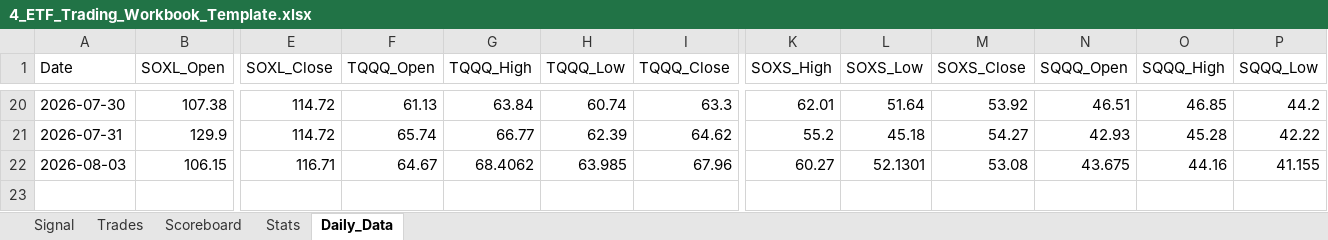
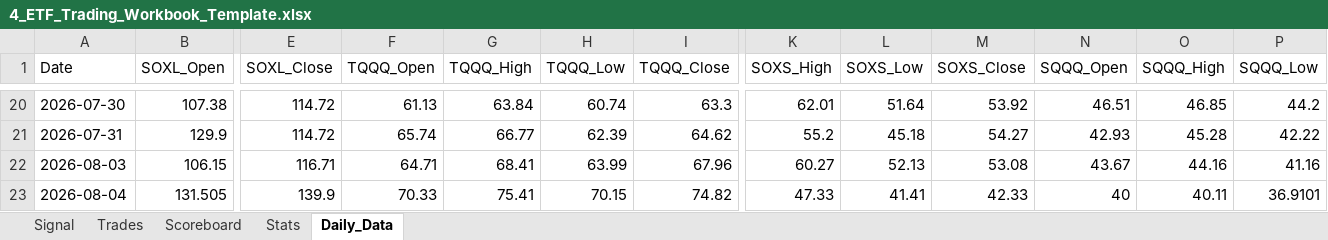
Before and after one commit to mrpink970/4-etf-trading-plan, an Excel workbook: 4_ETF_Trading_Workbook_Template.xlsx, sheet Daily_Data, drawn as a sheet; only a part is shown, gaps mark what is left out; values as stored, in another font and other column widths than the file's, no borders; rows hold the shown columns only; the diff names each change by its address in the sheet, - before the commit and + after, or states it on an @@ line.

```diff
--- a/4_ETF_Trading_Workbook_Template.xlsx (sheet Daily_Data)
+++ b/4_ETF_Trading_Workbook_Template.xlsx (sheet Daily_Data)
-F22 (TQQQ_Open): 64.67
+F22 (TQQQ_Open): 64.71
-G22 (TQQQ_High): 68.4062
+G22 (TQQQ_High): 68.41
-H22 (TQQQ_Low): 63.985
+H22 (TQQQ_Low): 63.99
-L22 (SOXS_Low): 52.1301
+L22 (SOXS_Low): 52.13
-N22 (SQQQ_Open): 43.675
+N22 (SQQQ_Open): 43.67
-P22 (SQQQ_Low): 41.155
+P22 (SQQQ_Low): 41.16
+row 23: 2026-08-04 | 131.505 | 139.9 | 70.33 | 75.41 | 70.15 | 74.82 | 47.33 | 41.41 | 42.33 | 40 | 40.11 | 36.9101
```
Also changed, not shown: sheet Signal.
